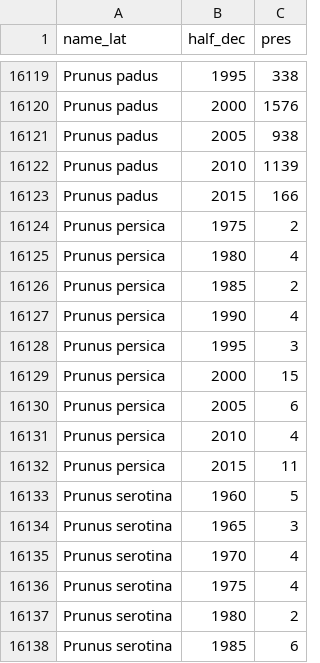
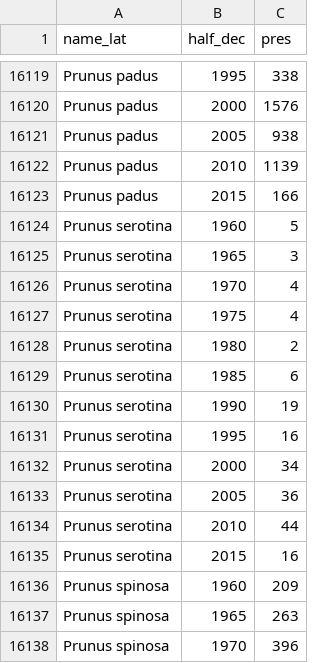
Before and after one commit to klaraklink/Dynamics_CZ_flora_occupancy, a CSV file: meta_data/records_decades.csv, drawn as a sheet; only a part is shown, gaps mark what is left out; the shorter side is filled out with more unchanged rows; the diff names each change by its address in the sheet, - before the commit and + after, or states it on an @@ line.

```diff
--- a/meta_data/records_decades.csv
+++ b/meta_data/records_decades.csv
-row 16124: Prunus persica | 1975 | 2
-row 16125: Prunus persica | 1980 | 4
-row 16126: Prunus persica | 1985 | 2
-row 16127: Prunus persica | 1990 | 4
-row 16128: Prunus persica | 1995 | 3
-row 16129: Prunus persica | 2000 | 15
-row 16130: Prunus persica | 2005 | 6
-row 16131: Prunus persica | 2010 | 4
-row 16132: Prunus persica | 2015 | 11
```
Also changed, not shown: 6 other files.
